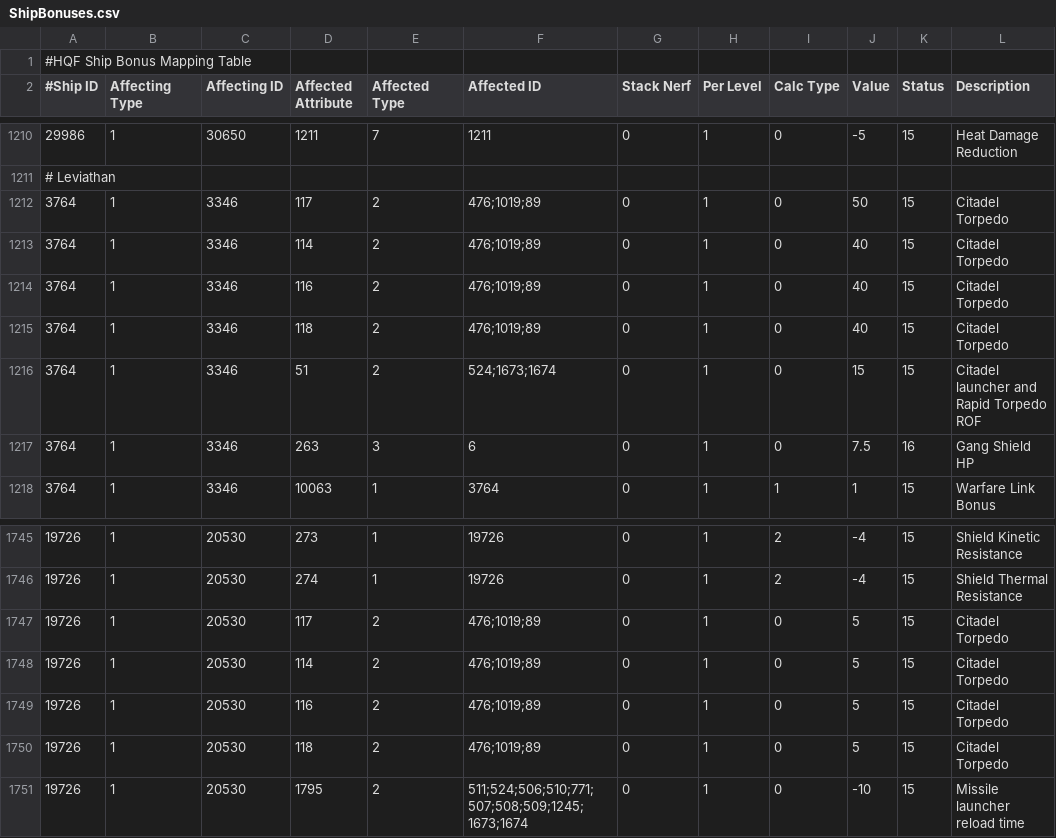
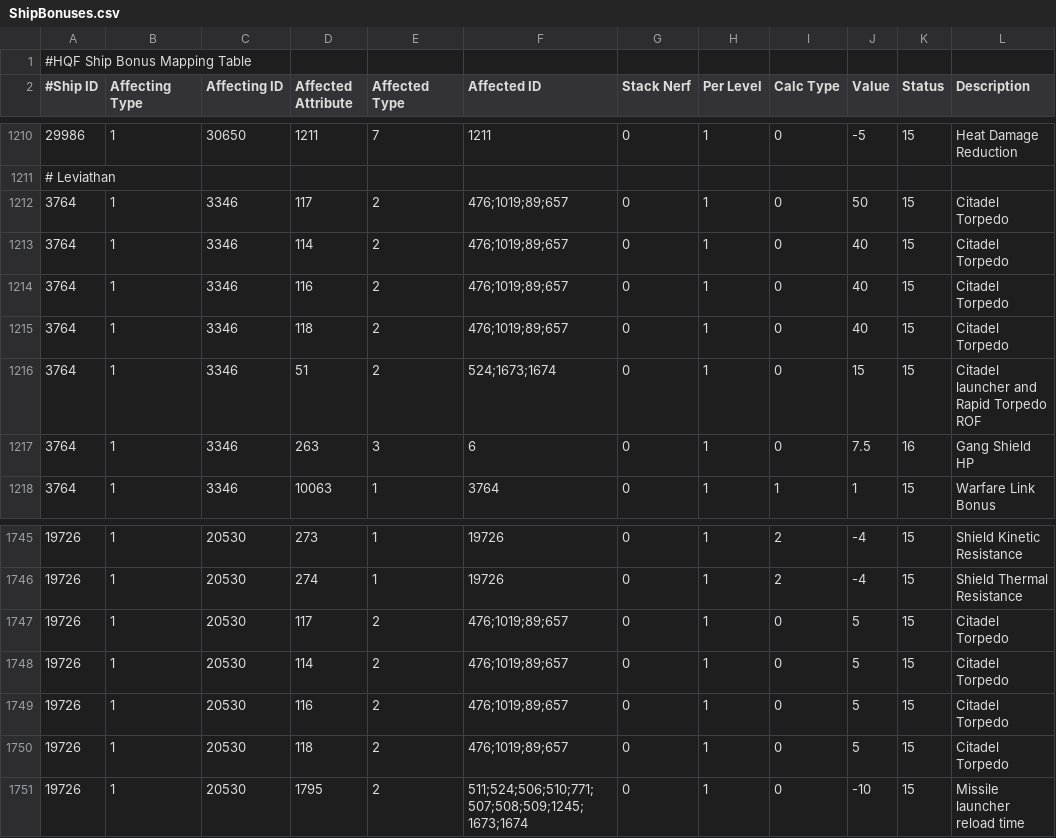
Before and after one commit to wyrlwind/EveHQ, a CSV file: EveHQ.HQF/Resources/ShipBonuses.csv, drawn as a sheet; only a part is shown, gaps mark what is left out; the diff names each change by its address in the sheet, - before the commit and + after, or states it on an @@ line.

```diff
--- a/EveHQ.HQF/Resources/ShipBonuses.csv
+++ b/EveHQ.HQF/Resources/ShipBonuses.csv
-F1212:F1215 (Affected ID): 476;1019;89
+F1212:F1215 (Affected ID): 476;1019;89;657
-F1747:F1750 (Affected ID): 476;1019;89
+F1747:F1750 (Affected ID): 476;1019;89;657
```
Also changed, not shown: EveHQ.HQF/Resources/Effects.csv.
